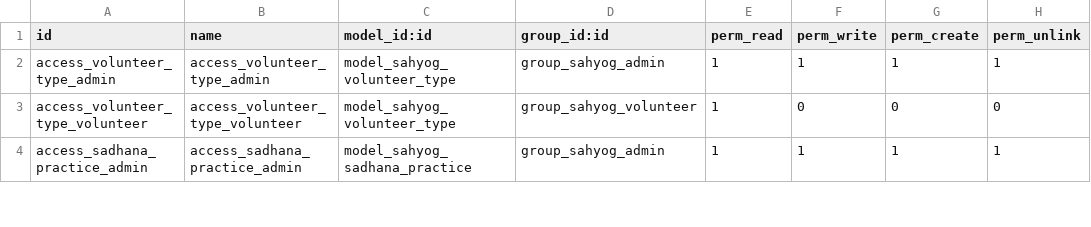
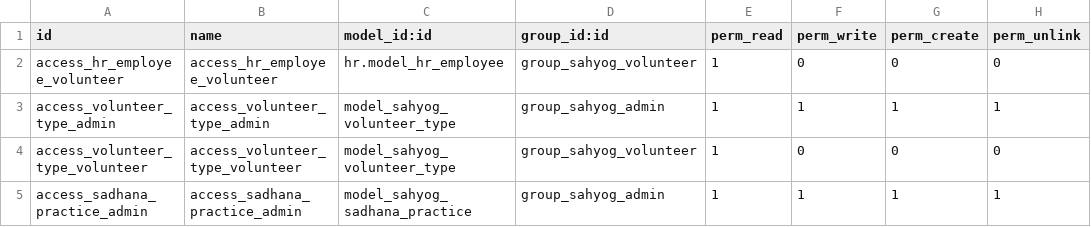
Before and after one commit to gauravrana-isha/sahyog-odoo, a CSV file: sahyog/security/ir.model.access.csv, drawn as a sheet; only a part is shown.

Commit message:
feat: add Programs tab, swap Request icon to Send, add hr.employee read ACL for volunteers
- New Programs tab (5th nav item) showing upcoming program enrollments
- Request icon changed from IconPlus to IconSend
- Programs icon uses IconBooks
- Added hr.employee read access for volunteer group to fix access error

```diff
--- a/sahyog/security/ir.model.access.csv
+++ b/sahyog/security/ir.model.access.csv
@@ -1,2 +1,3 @@
 id,name,model_id:id,group_id:id,perm_read,perm_write,perm_create,perm_unlink
+access_hr_employee_volunteer,access_hr_employee_volunteer,hr.model_hr_employee,group_sahyog_volunteer,1,0,0,0
 access_volunteer_type_admin,access_volunteer_type_admin,model_sahyog_volunteer_type,group_sahyog_admin,1,1,1,1
```
Also changed, not shown: 4 other files.
